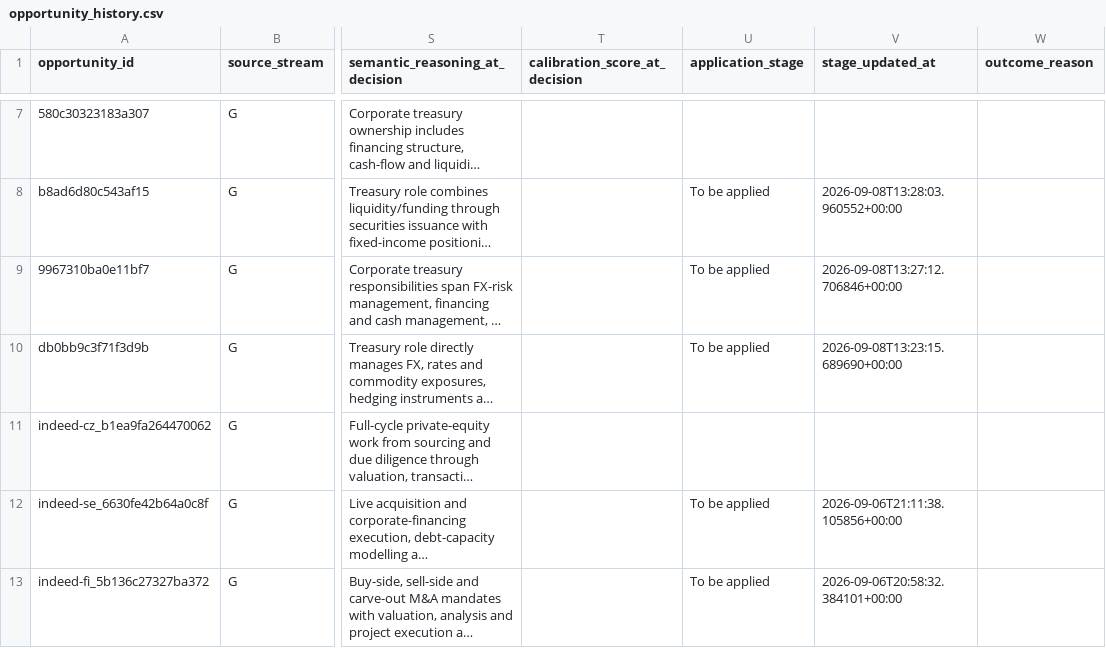
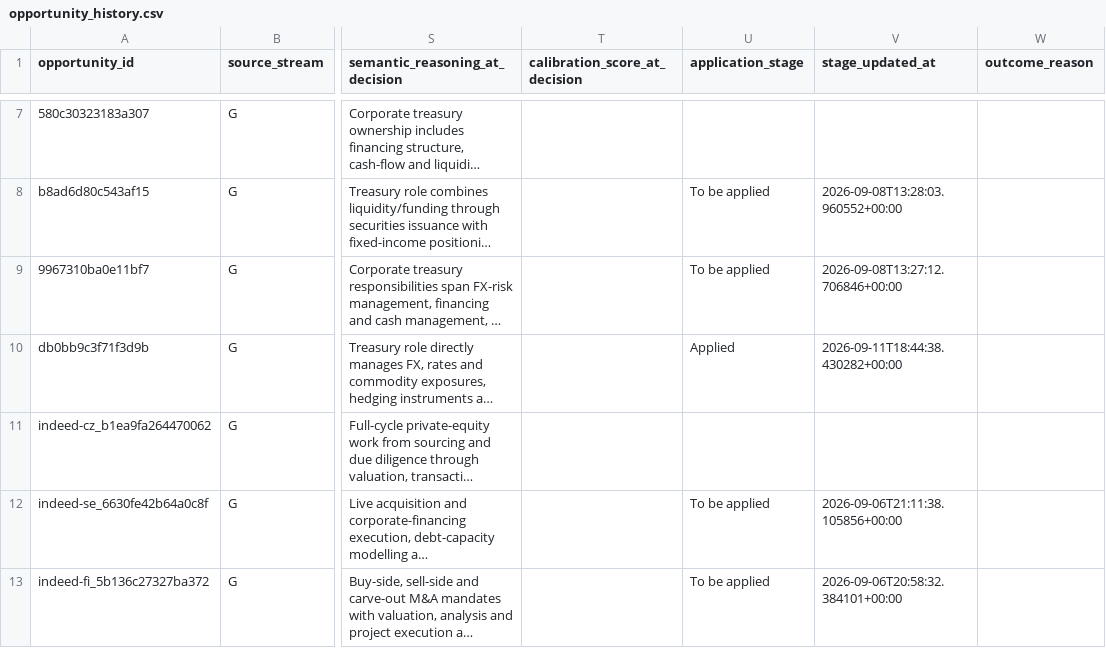
Before and after one commit to ORosa10/ProfessionalDashboard, a CSV file: data/opportunity_history.csv, drawn as a sheet; only a part is shown, gaps mark what is left out; long unchanged cells end in …; the diff names each change by its address in the sheet, - before the commit and + after, or states it on an @@ line.

Commit message:
Mark K role as applied in I

```diff
--- a/data/opportunity_history.csv
+++ b/data/opportunity_history.csv
-U10 (application_stage): To be applied
+U10 (application_stage): Applied
-V10 (stage_updated_at): 2026-09-08T13:23:15.689690+00:00
+V10 (stage_updated_at): 2026-09-11T18:44:38.430282+00:00
```
